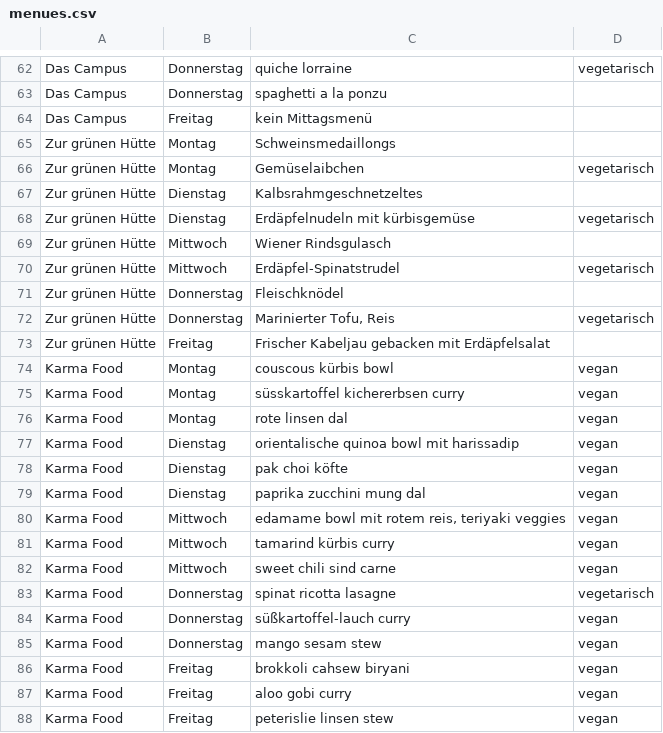
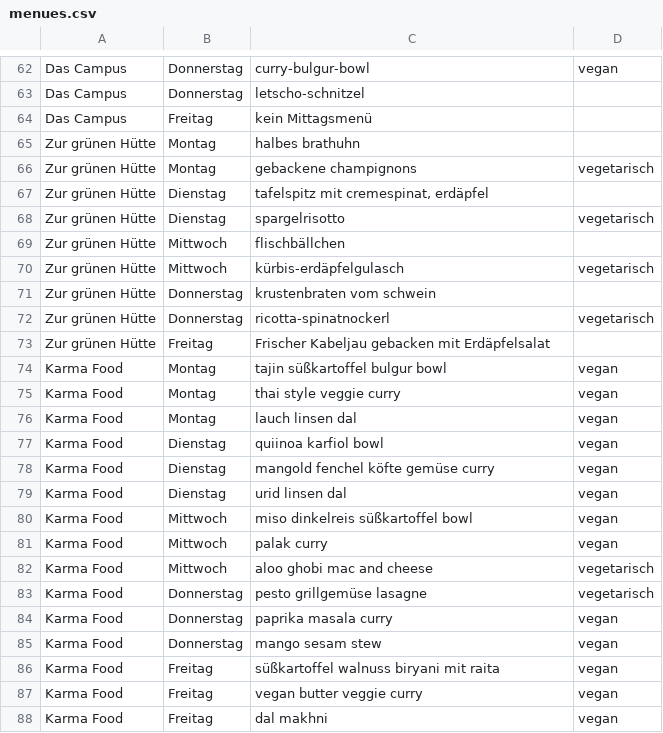
Before and after one commit to ClaraHimmelbauer/mittagsmenue_wu, a CSV file: data/menues.csv, drawn as a sheet; only a part is shown, gaps mark what is left out; the diff covers the shown part only; the diff names each change by its address in the sheet, - before the commit and + after, or states it on an @@ line.

```diff
--- a/data/menues.csv
+++ b/data/menues.csv
-C62: quiche lorraine
+C62: curry-bulgur-bowl
-D62: vegetarisch
+D62: vegan
-C63: spaghetti a la ponzu
+C63: letscho-schnitzel
-C65: Schweinsmedaillongs
+C65: halbes brathuhn
-C66: Gemüselaibchen
+C66: gebackene champignons
-C67: Kalbsrahmgeschnetzeltes
+C67: tafelspitz mit cremespinat, erdäpfel
-C68: Erdäpfelnudeln mit kürbisgemüse
+C68: spargelrisotto
-C69: Wiener Rindsgulasch
+C69: flischbällchen
-C70: Erdäpfel-Spinatstrudel
+C70: kürbis-erdäpfelgulasch
-C71: Fleischknödel
+C71: krustenbraten vom schwein
-C72: Marinierter Tofu, Reis
+C72: ricotta-spinatnockerl
-C74: couscous kürbis bowl
+C74: tajin süßkartoffel bulgur bowl
-C75: süsskartoffel kichererbsen curry
+C75: thai style veggie curry
-C76: rote linsen dal
+C76: lauch linsen dal
-C77: orientalische quinoa bowl mit harissadip
+C77: quiinoa karfiol bowl
-C78: pak choi köfte
+C78: mangold fenchel köfte gemüse curry
-C79: paprika zucchini mung dal
+C79: urid linsen dal
-C80: edamame bowl mit rotem reis, teriyaki veggies
+C80: miso dinkelreis süßkartoffel bowl
-C81: tamarind kürbis curry
+C81: palak curry
-C82: sweet chili sind carne
+C82: aloo ghobi mac and cheese
-D82: vegan
+D82: vegetarisch
-C83: spinat ricotta lasagne
+C83: pesto grillgemüse lasagne
-C84: süßkartoffel-lauch curry
+C84: paprika masala curry
-C86: brokkoli cahsew biryani
+C86: süßkartoffel walnuss biryani mit raita
-C87: aloo gobi curry
+C87: vegan butter veggie curry
-C88: peterislie linsen stew
+C88: dal makhni
```
Also changed, not shown: 1 added row, 1 removed row and 58 edited cells elsewhere in this file.
